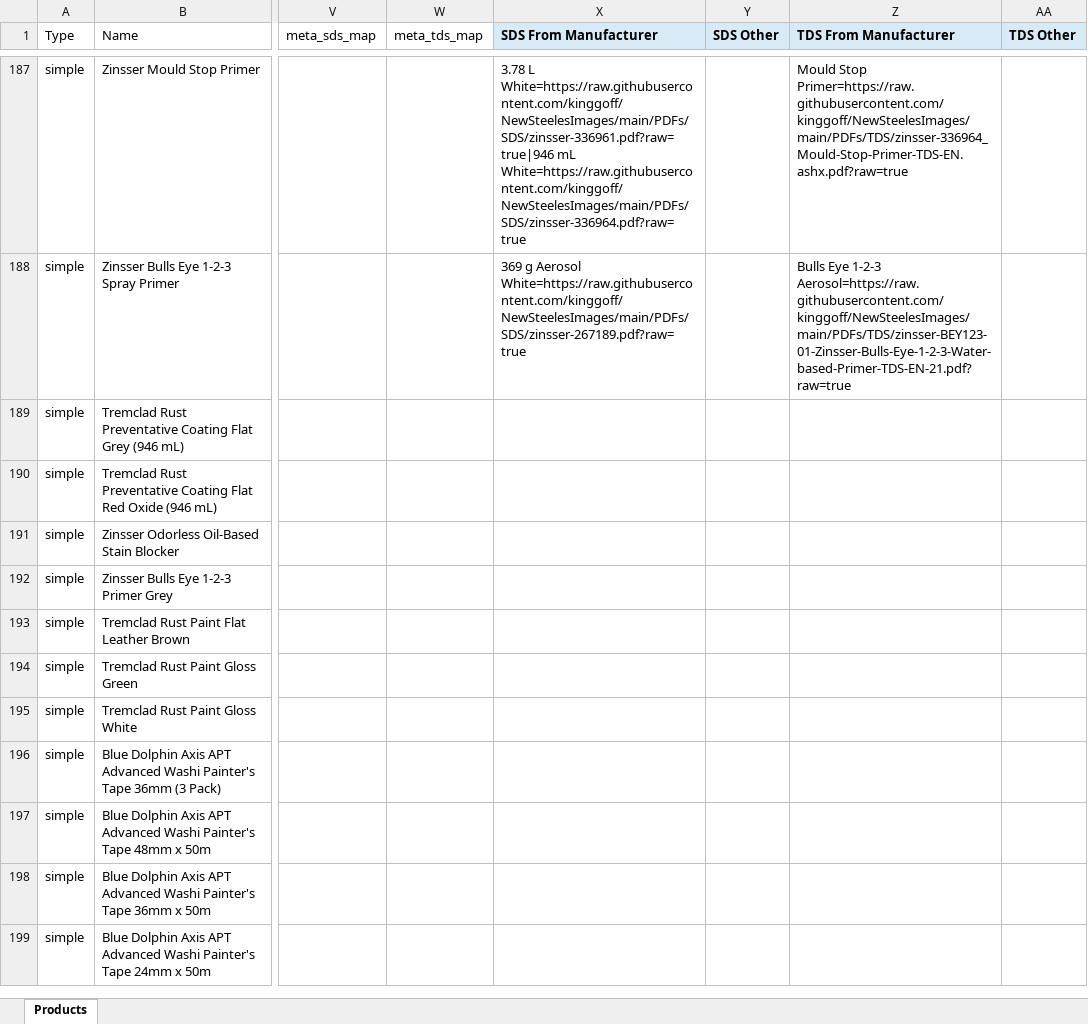
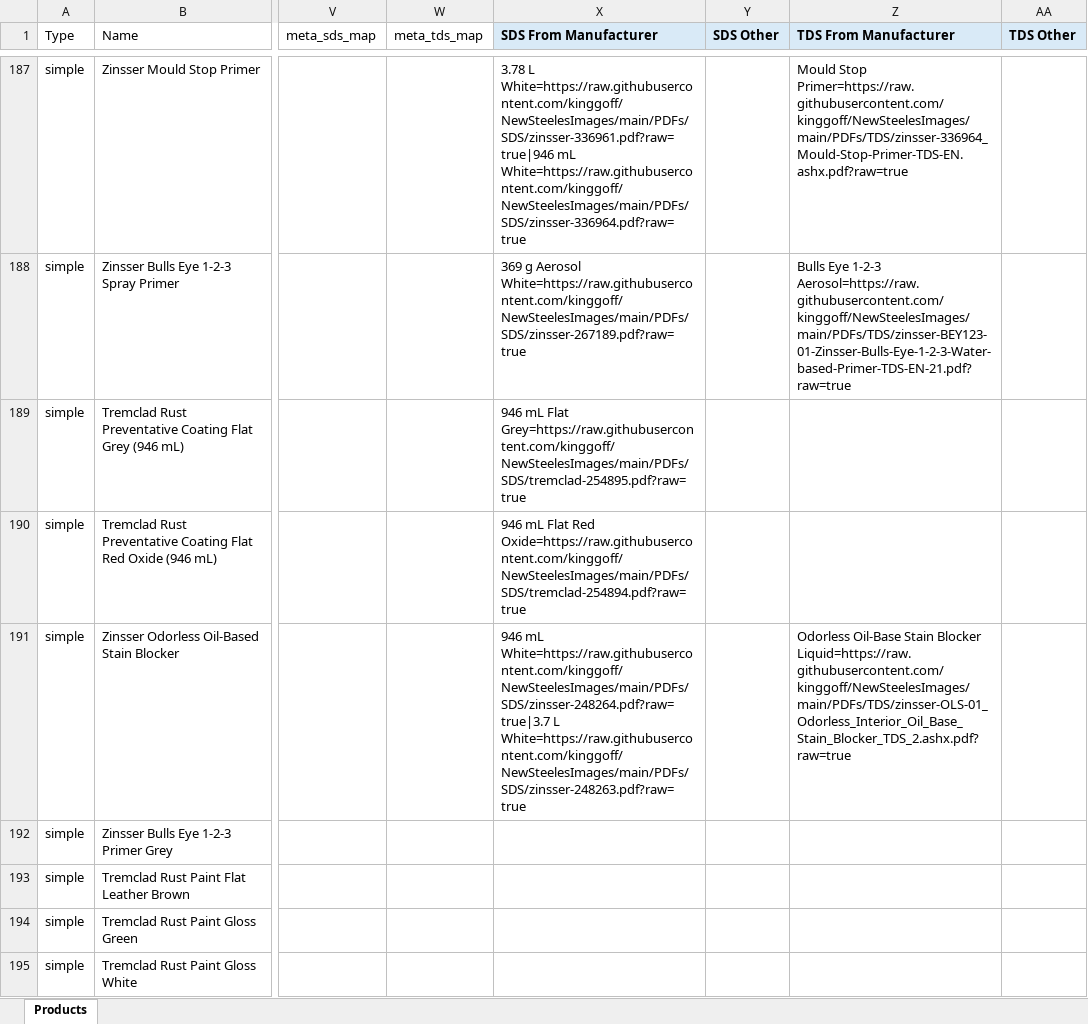
Before and after one commit to kinggoff/NewSteelesImages, an Excel workbook: products_categories_descriptions_documents_working.xlsx, sheet Products, drawn as a sheet; only a part is shown, gaps mark what is left out; the shorter side is filled out with more unchanged rows; values as stored, in another font and other column widths than the file's, no borders; the diff names each change by its address in the sheet, - before the commit and + after, or states it on an @@ line.

Commit message:
Add manufacturer SDS and TDS batch 090-092

```diff
--- a/products_categories_descriptions_documents_working.xlsx (sheet Products)
+++ b/products_categories_descriptions_documents_working.xlsx (sheet Products)
-X189 (SDS From Manufacturer): (empty)
+X189 (SDS From Manufacturer): 946 mL Flat Grey=https://raw.githubusercontent.com/kinggoff/NewSteelesImages/main/PDFs/SDS/tremclad-254895.pdf?raw=true
-X190 (SDS From Manufacturer): (empty)
+X190 (SDS From Manufacturer): 946 mL Flat Red Oxide=https://raw.githubusercontent.com/kinggoff/NewSteelesImages/main/PDFs/SDS/tremclad-254894.pdf?raw=true
-X191 (SDS From Manufacturer): (empty)
+X191 (SDS From Manufacturer): 946 mL White=https://raw.githubusercontent.com/kinggoff/NewSteelesImages/main/PDFs/SDS/zinsser-248264.pdf?raw=true|3.7 L White=https://raw.githubusercontent.com/kinggoff/NewSteelesImages/main/PDFs/SDS/zinsser-248263.pdf?raw=true
-Z191 (TDS From Manufacturer): (empty)
+Z191 (TDS From Manufacturer): Odorless Oil-Base Stain Blocker Liquid=https://raw.githubusercontent.com/kinggoff/NewSteelesImages/main/PDFs/TDS/zinsser-OLS-01_Odorless_Interior_Oil_Base_Stain_Blocker_TDS_2.ashx.pdf?raw=true
```
Also changed, not shown: 7 other files.
